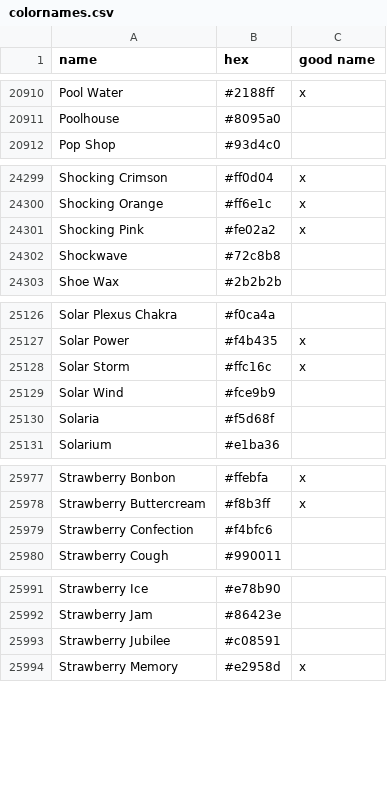
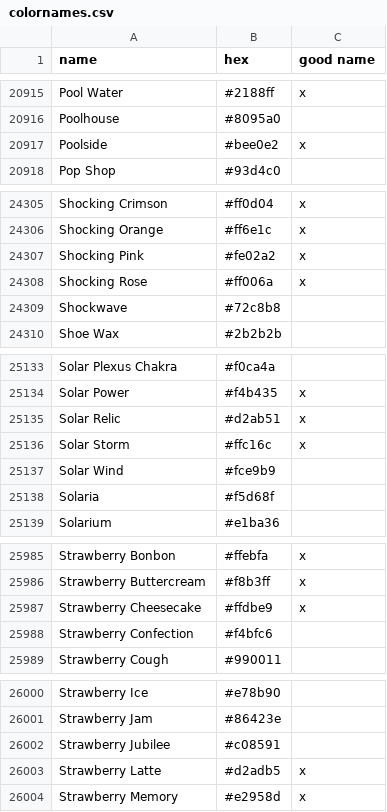
Before and after one commit to meodai/color-names, a CSV file: src/colornames.csv, drawn as a sheet; only a part is shown, gaps mark what is left out; the diff covers the shown part only.

Commit message:
feat(colors): add usercolors

```diff
--- a/src/colornames.csv
+++ b/src/colornames.csv
@@ -20911,2 +20916,3 @@ Pool Water,#2188ff,x
 Poolhouse,#8095a0,
+Poolside,#bee0e2,x
 Pop Shop,#93d4c0,
@@ -24301,2 +24307,3 @@ Shocking Orange,#ff6e1c,x
 Shocking Pink,#fe02a2,x
+Shocking Rose,#ff006a,x
 Shockwave,#72c8b8,
@@ -25127,2 +25134,3 @@ Solar Plexus Chakra,#f0ca4a,
 Solar Power,#f4b435,x
+Solar Relic,#d2ab51,x
 Solar Storm,#ffc16c,x
@@ -25978,2 +25986,3 @@ Strawberry Bonbon,#ffebfa,x
 Strawberry Buttercream,#f8b3ff,x
+Strawberry Cheesecake,#ffdbe9,x
 Strawberry Confection,#f4bfc6,
@@ -25993,2 +26002,3 @@ Strawberry Jam,#86423e,
 Strawberry Jubilee,#c08591,
+Strawberry Latte,#d2adb5,x
 Strawberry Memory,#e2958d,x
```
Also changed, not shown: 9 added rows, 3 removed rows and 3 edited cells elsewhere in this file.
